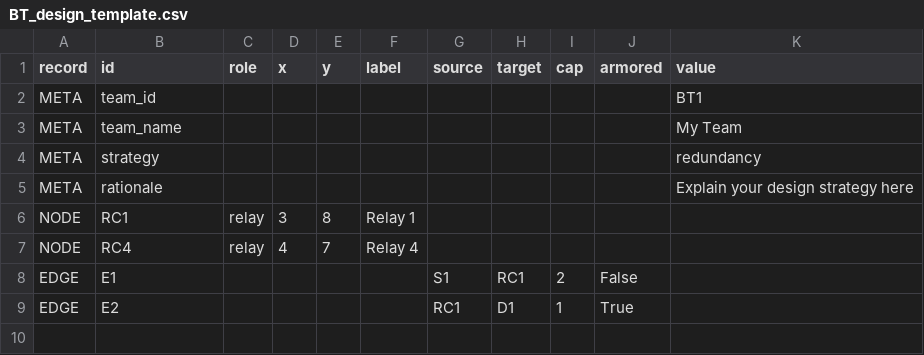
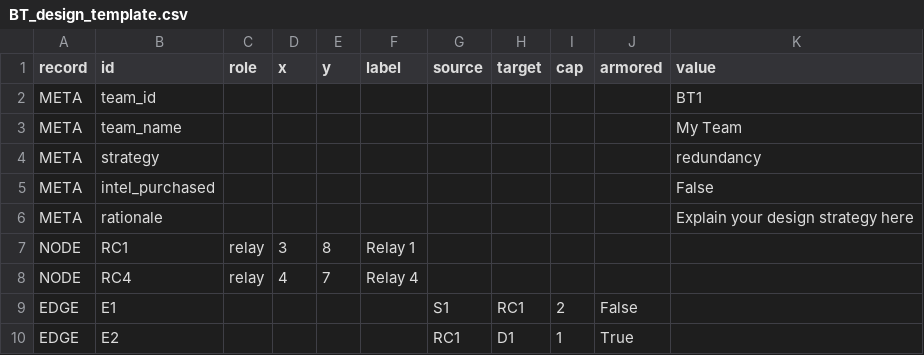
Before and after one commit to Yiping-UPSaclay/Operation_Gridlock_SM11, a CSV file: BT_design_template.csv, drawn as a sheet; the diff names each change by its address in the sheet, - before the commit and + after, or states it on an @@ line.

```diff
--- a/BT_design_template.csv
+++ b/BT_design_template.csv
+row 5: META | intel_purchased |  |  |  |  |  |  |  |  | False
```
Also changed, not shown: RT_attack_template.csv, 27 other files.
